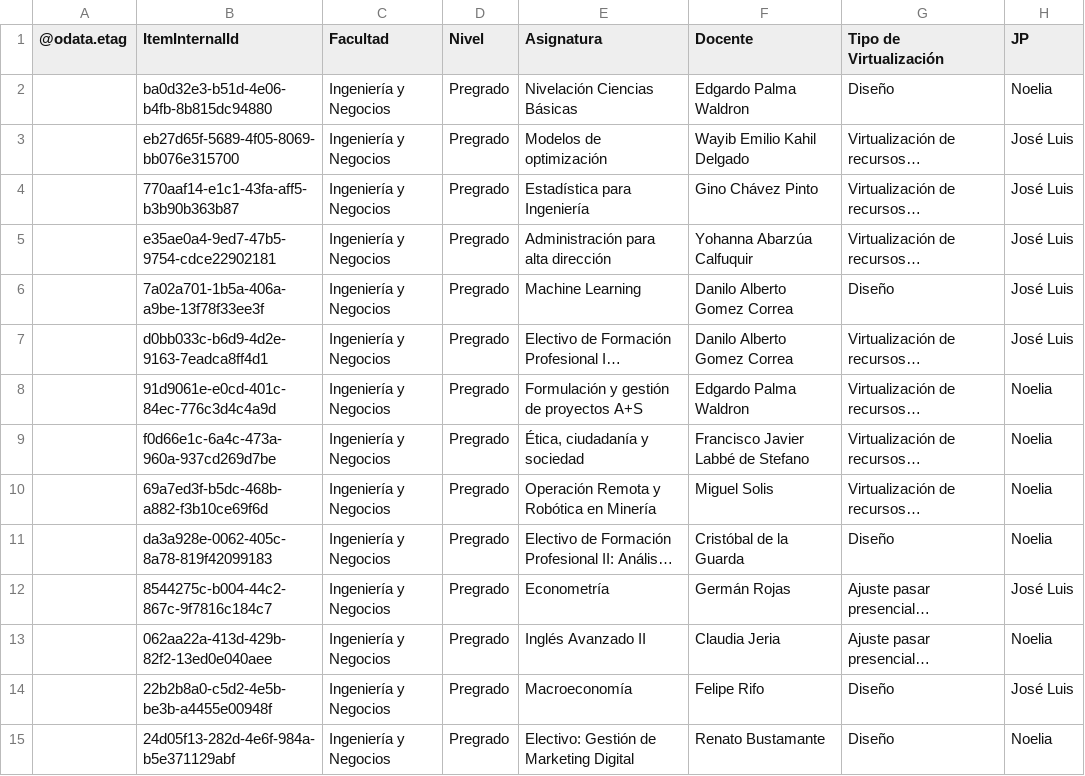
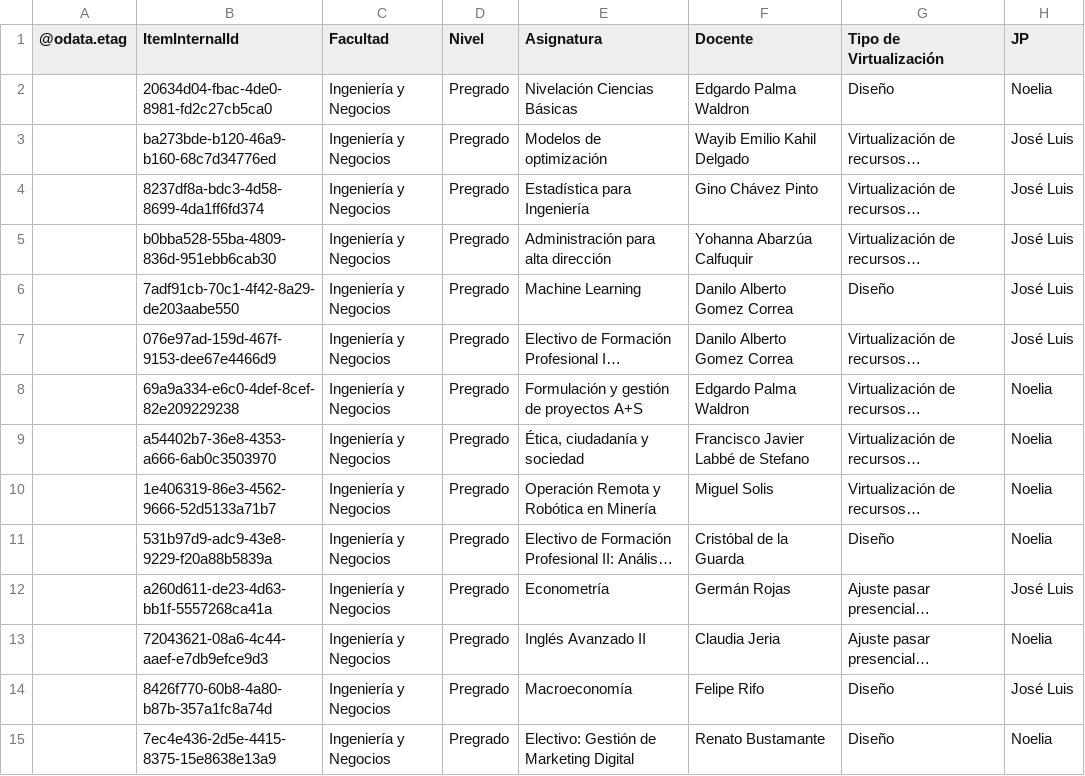
Before and after one commit to joseluissalazar81-spec/Seguimiento-proyecto-2026-2, a CSV file: data/seguimiento-2026-2.csv, drawn as a sheet; only a part is shown; long unchanged cells end in …; the diff covers the shown part only; the diff names each change by its address in the sheet, - before the commit and + after, or states it on an @@ line.

Commit message:
Actualizar CSV 2026-2

```diff
--- a/data/seguimiento-2026-2.csv
+++ b/data/seguimiento-2026-2.csv
-B2 (ItemInternalId): ba0d32e3-b51d-4e06-b4fb-8b815dc94880
+B2 (ItemInternalId): 20634d04-fbac-4de0-8981-fd2c27cb5ca0
-B3 (ItemInternalId): eb27d65f-5689-4f05-8069-bb076e315700
+B3 (ItemInternalId): ba273bde-b120-46a9-b160-68c7d34776ed
-B4 (ItemInternalId): 770aaf14-e1c1-43fa-aff5-b3b90b363b87
+B4 (ItemInternalId): 8237df8a-bdc3-4d58-8699-4da1ff6fd374
-B5 (ItemInternalId): e35ae0a4-9ed7-47b5-9754-cdce22902181
+B5 (ItemInternalId): b0bba528-55ba-4809-836d-951ebb6cab30
-B6 (ItemInternalId): 7a02a701-1b5a-406a-a9be-13f78f33ee3f
+B6 (ItemInternalId): 7adf91cb-70c1-4f42-8a29-de203aabe550
-B7 (ItemInternalId): d0bb033c-b6d9-4d2e-9163-7eadca8ff4d1
+B7 (ItemInternalId): 076e97ad-159d-467f-9153-dee67e4466d9
-B8 (ItemInternalId): 91d9061e-e0cd-401c-84ec-776c3d4c4a9d
+B8 (ItemInternalId): 69a9a334-e6c0-4def-8cef-82e209229238
-B9 (ItemInternalId): f0d66e1c-6a4c-473a-960a-937cd269d7be
+B9 (ItemInternalId): a54402b7-36e8-4353-a666-6ab0c3503970
-B10 (ItemInternalId): 69a7ed3f-b5dc-468b-a882-f3b10ce69f6d
+B10 (ItemInternalId): 1e406319-86e3-4562-9666-52d5133a71b7
-B11 (ItemInternalId): da3a928e-0062-405c-8a78-819f42099183
+B11 (ItemInternalId): 531b97d9-adc9-43e8-9229-f20a88b5839a
-B12 (ItemInternalId): 8544275c-b004-44c2-867c-9f7816c184c7
+B12 (ItemInternalId): a260d611-de23-4d63-bb1f-5557268ca41a
-B13 (ItemInternalId): 062aa22a-413d-429b-82f2-13ed0e040aee
+B13 (ItemInternalId): 72043621-08a6-4c44-aaef-e7db9efce9d3
-B14 (ItemInternalId): 22b2b8a0-c5d2-4e5b-be3b-a4455e00948f
+B14 (ItemInternalId): 8426f770-60b8-4a80-b87b-357a1fc8a74d
-B15 (ItemInternalId): 24d05f13-282d-4e6f-984a-b5e371129abf
+B15 (ItemInternalId): 7ec4e436-2d5e-4415-8375-15e8638e13a9
```
Also changed, not shown: 55 edited cells elsewhere in this file.
